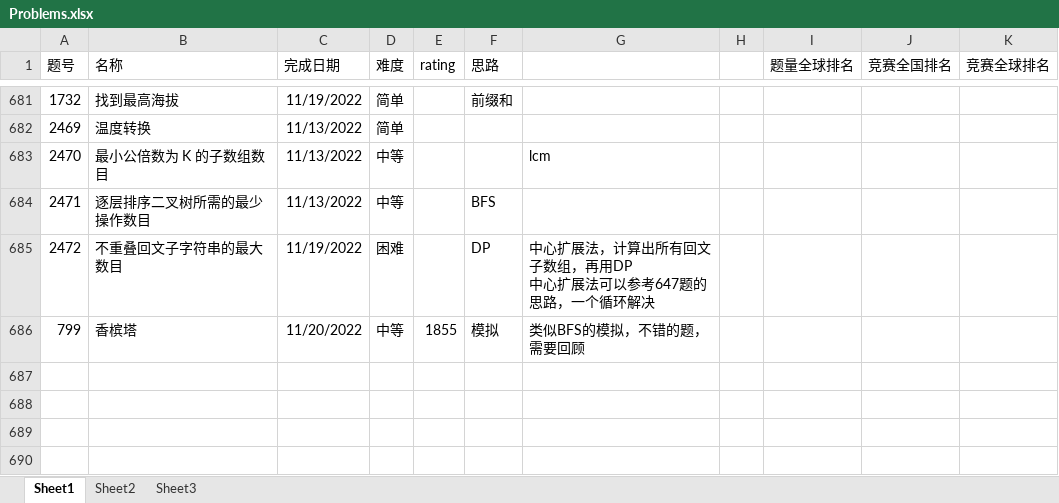
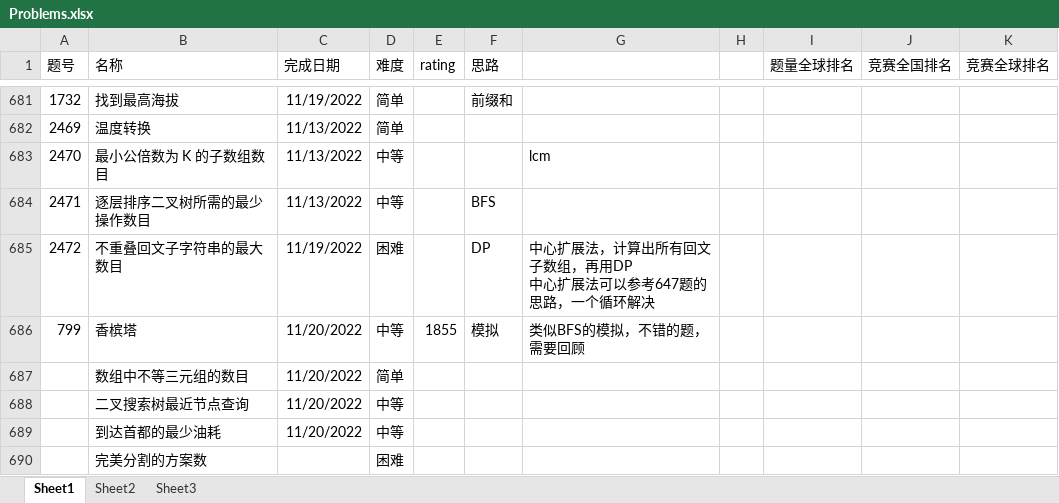
Before and after one commit to wangsun39/leetcode, an Excel workbook: Problems.xlsx, sheet Sheet1, drawn as a sheet; only a part is shown, gaps mark what is left out; values as stored, in another font and other column widths than the file's, no borders; charts and pictures not drawn; the diff names each change by its address in the sheet, - before the commit and + after, or states it on an @@ line.

```diff
--- a/Problems.xlsx (sheet Sheet1)
+++ b/Problems.xlsx (sheet Sheet1)
+row 687:  | 数组中不等三元组的数目 | 11/20/2022 | 简单
+row 688:  | 二叉搜索树最近节点查询 | 11/20/2022 | 中等
+row 689:  | 到达首都的最少油耗 | 11/20/2022 | 中等
+row 690:  | 完美分割的方案数 |  | 困难
```
Also changed, not shown: 4 other files.
